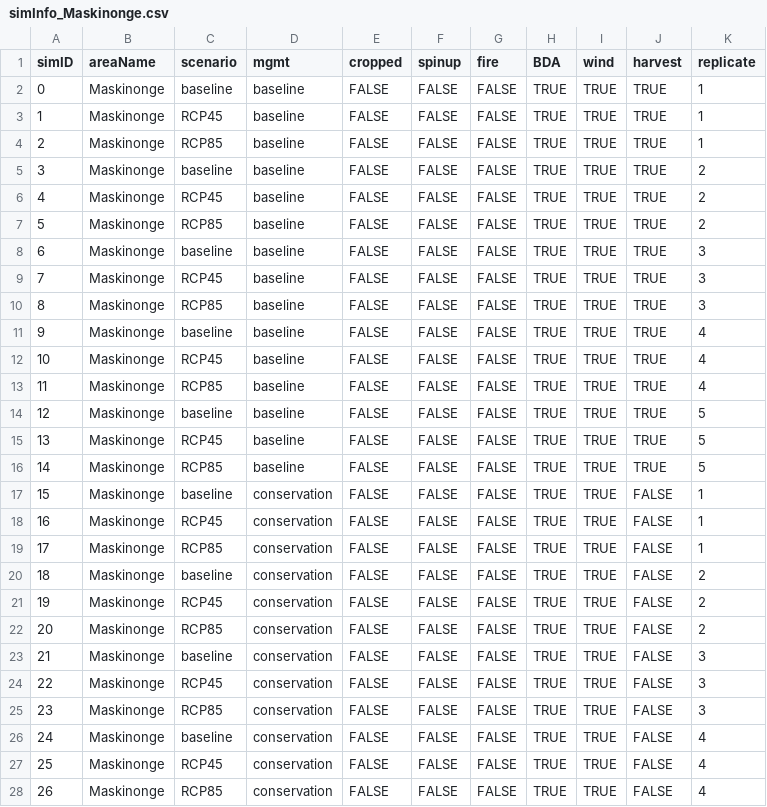
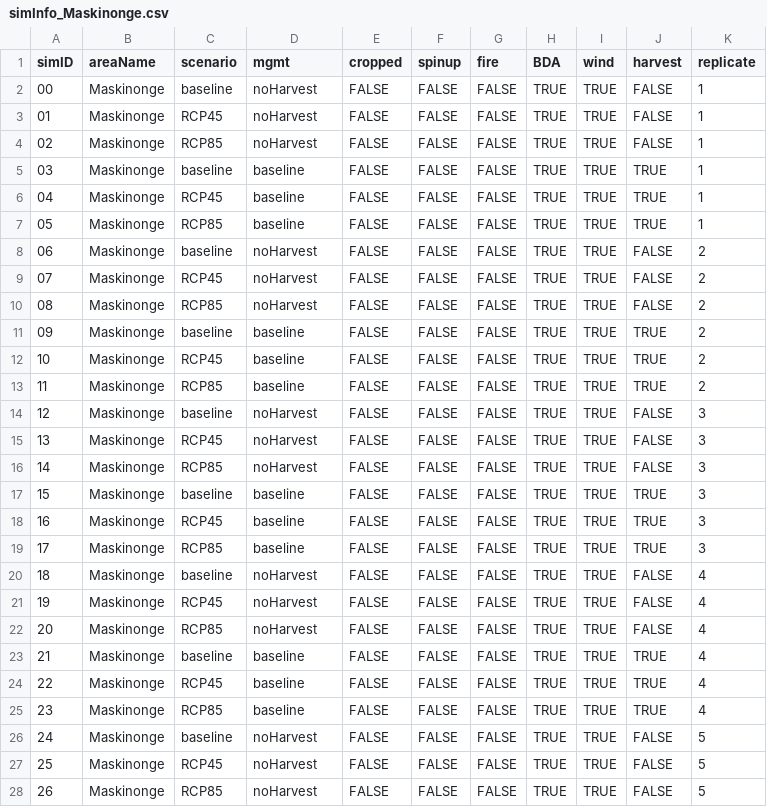
Before and after one commit to dcyr/Montmorency-Hereford, a CSV file: outputCompiled/simInfo_Maskinonge.csv, drawn as a sheet; only a part is shown; the diff covers the shown part only.

Commit message:
updated results for 'Maskinonge' (new merchantable prop)

```diff
--- a/outputCompiled/simInfo_Maskinonge.csv
+++ b/outputCompiled/simInfo_Maskinonge.csv
@@ -2,27 +2,27 @@ simID,areaName,scenario,mgmt,cropped,spinup,fire,BDA,wind,harvest,replicate
-0,Maskinonge,baseline,baseline,FALSE,FALSE,FALSE,TRUE,TRUE,TRUE,1
-1,Maskinonge,RCP45,baseline,FALSE,FALSE,FALSE,TRUE,TRUE,TRUE,1
-2,Maskinonge,RCP85,baseline,FALSE,FALSE,FALSE,TRUE,TRUE,TRUE,1
-3,Maskinonge,baseline,baseline,FALSE,FALSE,FALSE,TRUE,TRUE,TRUE,2
-4,Maskinonge,RCP45,baseline,FALSE,FALSE,FALSE,TRUE,TRUE,TRUE,2
-5,Maskinonge,RCP85,baseline,FALSE,FALSE,FALSE,TRUE,TRUE,TRUE,2
-6,Maskinonge,baseline,baseline,FALSE,FALSE,FALSE,TRUE,TRUE,TRUE,3
-7,Maskinonge,RCP45,baseline,FALSE,FALSE,FALSE,TRUE,TRUE,TRUE,3
-8,Maskinonge,RCP85,baseline,FALSE,FALSE,FALSE,TRUE,TRUE,TRUE,3
-9,Maskinonge,baseline,baseline,FALSE,FALSE,FALSE,TRUE,TRUE,TRUE,4
-10,Maskinonge,RCP45,baseline,FALSE,FALSE,FALSE,TRUE,TRUE,TRUE,4
-11,Maskinonge,RCP85,baseline,FALSE,FALSE,FALSE,TRUE,TRUE,TRUE,4
-12,Maskinonge,baseline,baseline,FALSE,FALSE,FALSE,TRUE,TRUE,TRUE,5
-13,Maskinonge,RCP45,baseline,FALSE,FALSE,FALSE,TRUE,TRUE,TRUE,5
-14,Maskinonge,RCP85,baseline,FALSE,FALSE,FALSE,TRUE,TRUE,TRUE,5
-15,Maskinonge,baseline,conservation,FALSE,FALSE,FALSE,TRUE,TRUE,FALSE,1
-16,Maskinonge,RCP45,conservation,FALSE,FALSE,FALSE,TRUE,TRUE,FALSE,1
-17,Maskinonge,RCP85,conservation,FALSE,FALSE,FALSE,TRUE,TRUE,FALSE,1
-18,Maskinonge,baseline,conservation,FALSE,FALSE,FALSE,TRUE,TRUE,FALSE,2
-19,Maskinonge,RCP45,conservation,FALSE,FALSE,FALSE,TRUE,TRUE,FALSE,2
-20,Maskinonge,RCP85,conservation,FALSE,FALSE,FALSE,TRUE,TRUE,FALSE,2
-21,Maskinonge,baseline,conservation,FALSE,FALSE,FALSE,TRUE,TRUE,FALSE,3
-22,Maskinonge,RCP45,conservation,FALSE,FALSE,FALSE,TRUE,TRUE,FALSE,3
-23,Maskinonge,RCP85,conservation,FALSE,FALSE,FALSE,TRUE,TRUE,FALSE,3
-24,Maskinonge,baseline,conservation,FALSE,FALSE,FALSE,TRUE,TRUE,FALSE,4
-25,Maskinonge,RCP45,conservation,FALSE,FALSE,FALSE,TRUE,TRUE,FALSE,4
-26,Maskinonge,RCP85,conservation,FALSE,FALSE,FALSE,TRUE,TRUE,FALSE,4
+"00","Maskinonge","baseline","noHarvest",FALSE,FALSE,FALSE,TRUE,TRUE,FALSE,1
+"01","Maskinonge","RCP45","noHarvest",FALSE,FALSE,FALSE,TRUE,TRUE,FALSE,1
+"02","Maskinonge","RCP85","noHarvest",FALSE,FALSE,FALSE,TRUE,TRUE,FALSE,1
+"03","Maskinonge","baseline","baseline",FALSE,FALSE,FALSE,TRUE,TRUE,TRUE,1
+"04","Maskinonge","RCP45","baseline",FALSE,FALSE,FALSE,TRUE,TRUE,TRUE,1
+"05","Maskinonge","RCP85","baseline",FALSE,FALSE,FALSE,TRUE,TRUE,TRUE,1
+"06","Maskinonge","baseline","noHarvest",FALSE,FALSE,FALSE,TRUE,TRUE,FALSE,2
+"07","Maskinonge","RCP45","noHarvest",FALSE,FALSE,FALSE,TRUE,TRUE,FALSE,2
+"08","Maskinonge","RCP85","noHarvest",FALSE,FALSE,FALSE,TRUE,TRUE,FALSE,2
+"09","Maskinonge","baseline","baseline",FALSE,FALSE,FALSE,TRUE,TRUE,TRUE,2
+"10","Maskinonge","RCP45","baseline",FALSE,FALSE,FALSE,TRUE,TRUE,TRUE,2
+"11","Maskinonge","RCP85","baseline",FALSE,FALSE,FALSE,TRUE,TRUE,TRUE,2
+"12","Maskinonge","baseline","noHarvest",FALSE,FALSE,FALSE,TRUE,TRUE,FALSE,3
+"13","Maskinonge","RCP45","noHarvest",FALSE,FALSE,FALSE,TRUE,TRUE,FALSE,3
+"14","Maskinonge","RCP85","noHarvest",FALSE,FALSE,FALSE,TRUE,TRUE,FALSE,3
+"15","Maskinonge","baseline","baseline",FALSE,FALSE,FALSE,TRUE,TRUE,TRUE,3
+"16","Maskinonge","RCP45","baseline",FALSE,FALSE,FALSE,TRUE,TRUE,TRUE,3
+"17","Maskinonge","RCP85","baseline",FALSE,FALSE,FALSE,TRUE,TRUE,TRUE,3
+"18","Maskinonge","baseline","noHarvest",FALSE,FALSE,FALSE,TRUE,TRUE,FALSE,4
+"19","Maskinonge","RCP45","noHarvest",FALSE,FALSE,FALSE,TRUE,TRUE,FALSE,4
+"20","Maskinonge","RCP85","noHarvest",FALSE,FALSE,FALSE,TRUE,TRUE,FALSE,4
+"21","Maskinonge","baseline","baseline",FALSE,FALSE,FALSE,TRUE,TRUE,TRUE,4
+"22","Maskinonge","RCP45","baseline",FALSE,FALSE,FALSE,TRUE,TRUE,TRUE,4
+"23","Maskinonge","RCP85","baseline",FALSE,FALSE,FALSE,TRUE,TRUE,TRUE,4
+"24","Maskinonge","baseline","noHarvest",FALSE,FALSE,FALSE,TRUE,TRUE,FALSE,5
+"25","Maskinonge","RCP45","noHarvest",FALSE,FALSE,FALSE,TRUE,TRUE,FALSE,5
+"26","Maskinonge","RCP85","noHarvest",FALSE,FALSE,FALSE,TRUE,TRUE,FALSE,5
```
Also changed, not shown: 6 edited cells elsewhere in this file, 4 other files.
